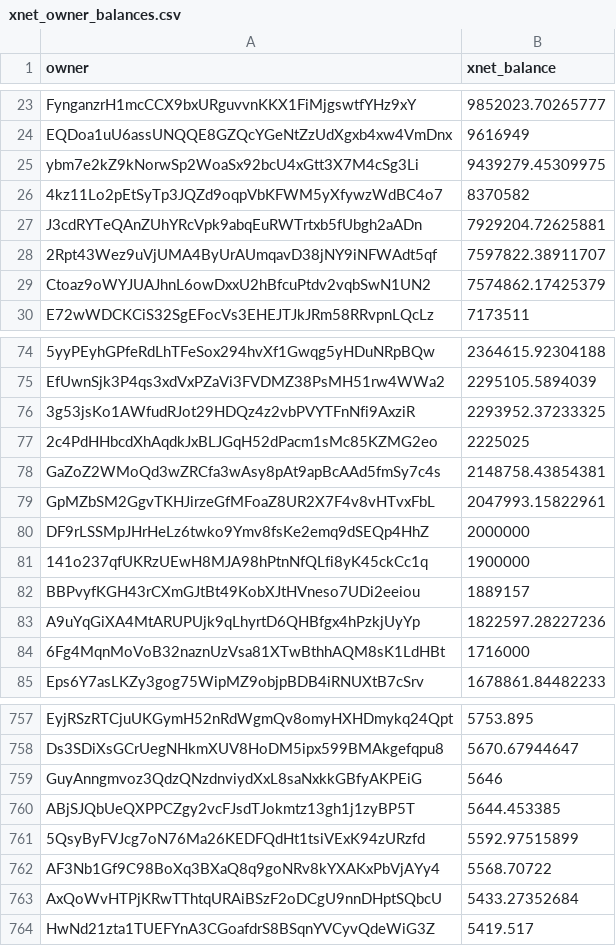
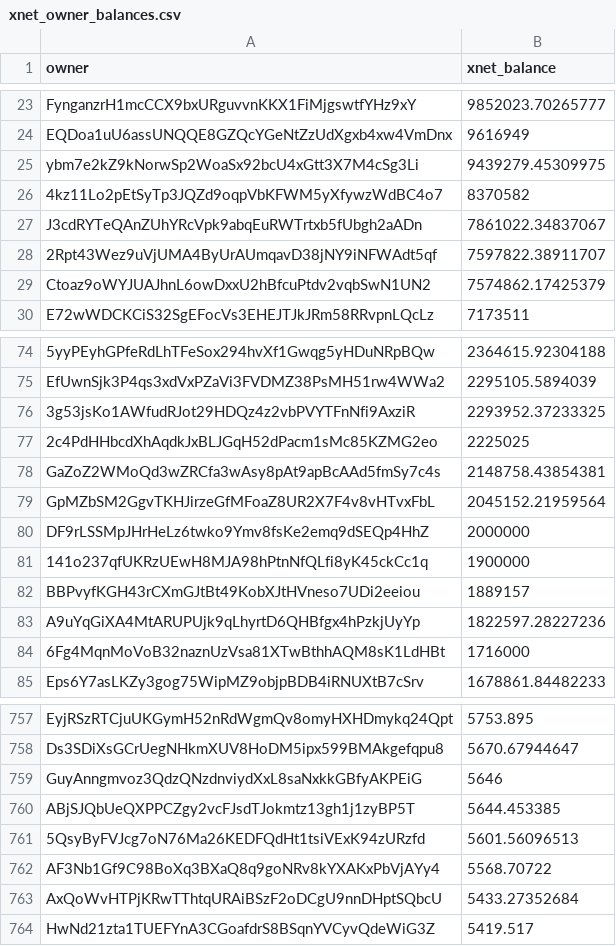
Before and after one commit to xnet-community-data/xnet-data-integration, a CSV file: data/derived/xnet_owner_balances.csv, drawn as a sheet; only a part is shown, gaps mark what is left out.

Commit message:
Publish XNET live state (full)

```diff
--- a/data/derived/xnet_owner_balances.csv
+++ b/data/derived/xnet_owner_balances.csv
@@ -26,3 +26,3 @@ ybm7e2kZ9kNorwSp2WoaSx92bcU4xGtt3X7M4cSg3Li,9439279.45309975
 4kz11Lo2pEtSyTp3JQZd9oqpVbKFWM5yXfywzWdBC4o7,8370582
-J3cdRYTeQAnZUhYRcVpk9abqEuRWTrtxb5fUbgh2aADn,7929204.72625881
+J3cdRYTeQAnZUhYRcVpk9abqEuRWTrtxb5fUbgh2aADn,7861022.34837067
 2Rpt43Wez9uVjUMA4ByUrAUmqavD38jNY9iNFWAdt5qf,7597822.38911707
@@ -78,3 +78,3 @@ EfUwnSjk3P4qs3xdVxPZaVi3FVDMZ38PsMH51rw4WWa2,2295105.5894039
 GaZoZ2WMoQd3wZRCfa3wAsy8pAt9apBcAAd5fmSy7c4s,2148758.43854381
-GpMZbSM2GgvTKHJirzeGfMFoaZ8UR2X7F4v8vHTvxFbL,2047993.15822961
+GpMZbSM2GgvTKHJirzeGfMFoaZ8UR2X7F4v8vHTvxFbL,2045152.21959564
 DF9rLSSMpJHrHeLz6twko9Ymv8fsKe2emq9dSEQp4HhZ,2000000
@@ -760,3 +760,3 @@ GuyAnngmvoz3QdzQNzdnviydXxL8saNxkkGBfyAKPEiG,5646
 ABjSJQbUeQXPPCZgy2vcFJsdTJokmtz13gh1j1zyBP5T,5644.453385
-5QsyByFVJcg7oN76Ma26KEDFQdHt1tsiVExK94zURzfd,5592.97515899
+5QsyByFVJcg7oN76Ma26KEDFQdHt1tsiVExK94zURzfd,5601.56096513
 AF3Nb1Gf9C98BoXq3BXaQ8q9goNRv8kYXAKxPbVjAYy4,5568.70722
```
Also changed, not shown: 15 other files.
